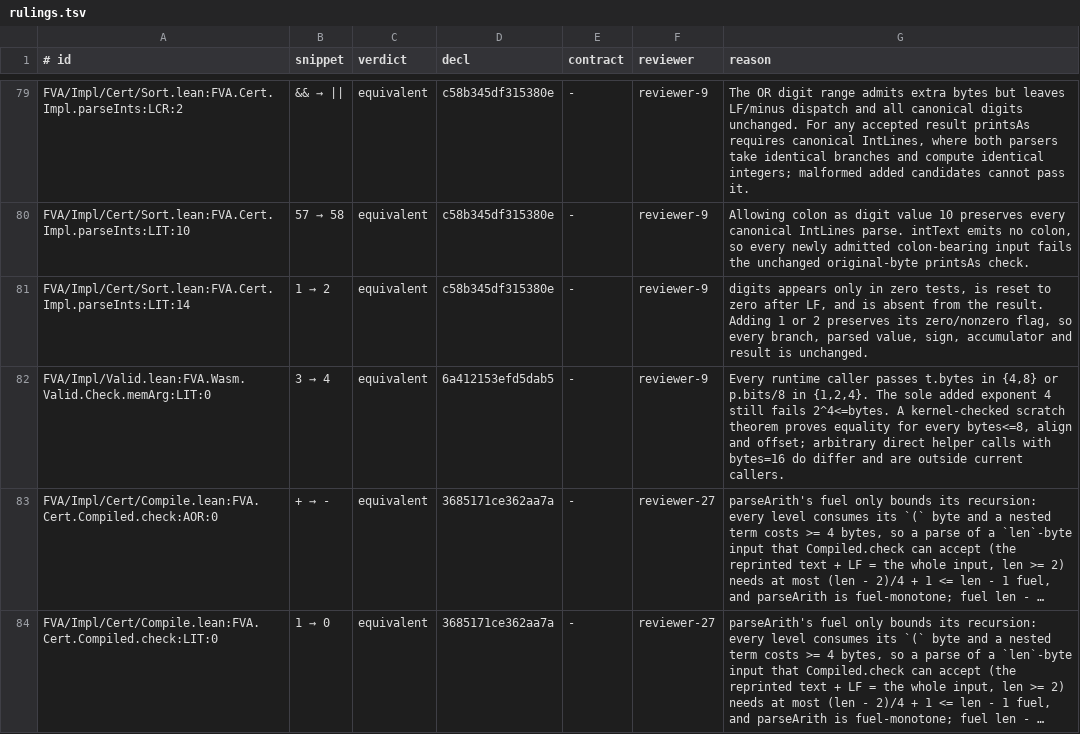
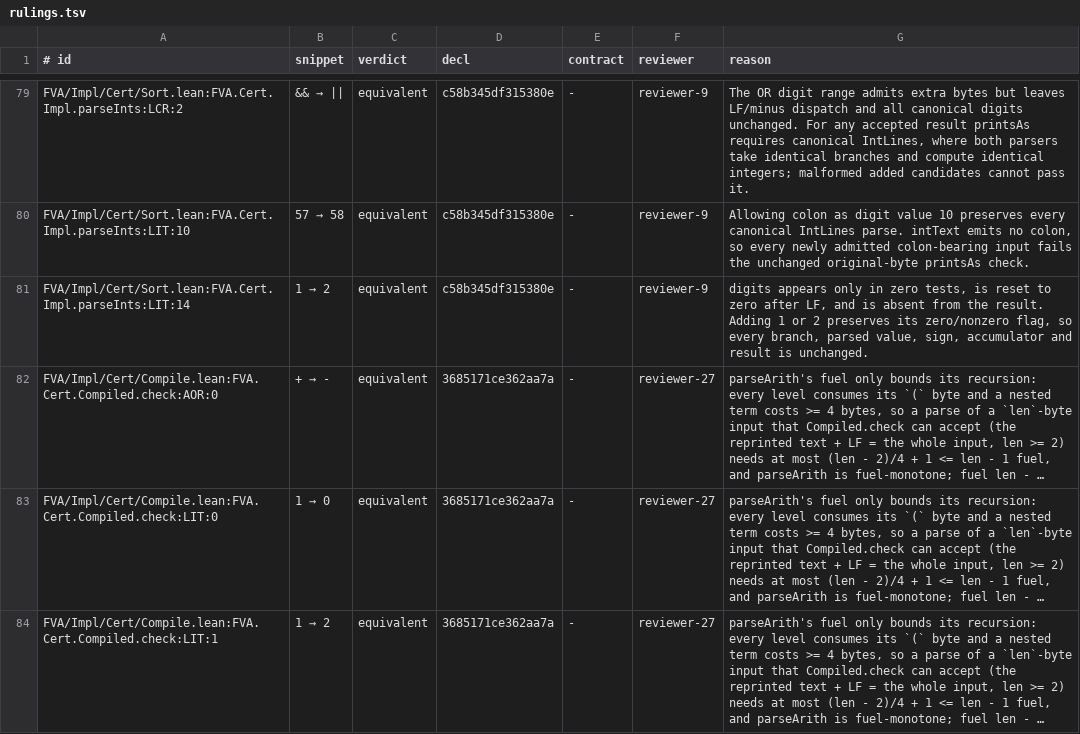
Before and after one commit to veriformatics/fva, a TSV file: FVATest/Mutate/rulings.tsv, drawn as a sheet; only a part is shown, gaps mark what is left out; the shorter side is filled out with more unchanged rows; long unchanged cells end in …; the diff names each change by its address in the sheet, - before the commit and + after, or states it on an @@ line.

Commit message:
D71 mutation table current: results.tsv had no current row for any of its 3,393 mutants (the queue's units re-keyed it) and 84 rulings were stale → `--update` over D70's keyed inputs, split across hosts through the execution cache; one ruling with no surviving mutant dropped; `scripts/test-mutation` (check) rc 0; row D71 closed
- Result: 3,393 mutants — killed 3,059, unviable 243, downstream-unviable 8, survived 83,
  inconclusive 0; all 83 survivors keep their rulings (declaration text unchanged); dropped
  FVA/Impl/Valid.lean:FVA.Wasm.Valid.Check.memArg:LIT:0 (now killed). Check mode: table
  current, 3 seeded spot-checks reproduced, 119 s.
- Runs (keyed inputs = D70's 853c88e = HEAD's; FVATest/Fuzz excluded): nixbox full `--update`
  from the gate worktree at 9d5d898 (decode → float → exec, 4 workers, ≈ 2.5/min, stopped after
  exec's instrStep) + local ad-hoc `update --files` over Verdict, Cert, Valid and the FVA/Spec
  helpers (1,382) and `--decls` over Ref.lean's tail (132), ≈ 2–9/min; nixbox's cache merged
  (`rsync --update`: same-name stale entries had shadowed fresh ones), then a local `--update`:
  3,384 from cache, 9 run (instrStep, in flight when nixbox stopped).
- New find D77 (deferred): a worker restore died with `Text file busy` (a stage process still
  executing the worker's fvatest), aborting a run at 1,237 / 1,382; the rerun resumed from cache.
- CLAUDE.local.md's mutation command, the cgroup cap (MemoryMax 24G, no swap) on every run.

```diff
--- a/FVATest/Mutate/rulings.tsv
+++ b/FVATest/Mutate/rulings.tsv
-row 82: FVA/Impl/Valid.lean:FVA.Wasm.Valid.Check.memArg:LIT:0 | 3 → 4 | equivalent | 6a412153efd5dab5 | - | reviewer-9 | Every runtime caller passes t.bytes in {4,8} or p.bits/8 in {1,2,4}. The sole added exponent 4 still fails 2^4<=bytes. A kernel-checked scratch theorem proves equality for every bytes<=8, align and offset; arbitrary direct helper calls with bytes=16 do differ and are outside current callers.
```
Also changed, not shown: FVATest/Mutate/results.tsv, 2 other files.
